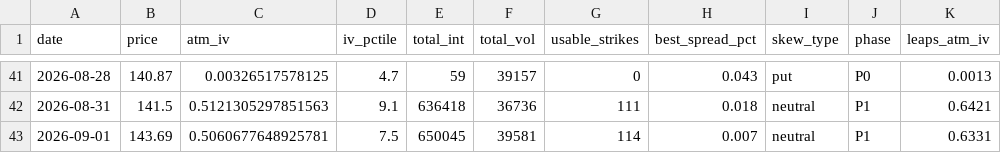
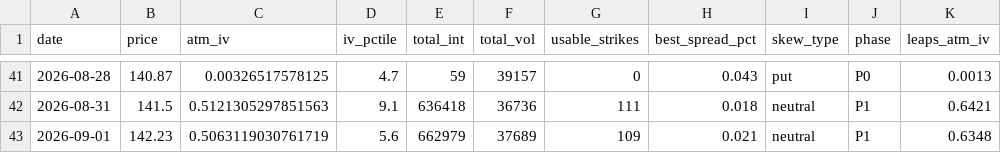
Before and after one commit to clarencechien/optscnr, a CSV file: spcx_radar/output/spcx_options_history.csv, drawn as a sheet; only a part is shown, gaps mark what is left out; the diff names each change by its address in the sheet, - before the commit and + after, or states it on an @@ line.

```diff
--- a/spcx_radar/output/spcx_options_history.csv
+++ b/spcx_radar/output/spcx_options_history.csv
-B43 (price): 143.69
+B43 (price): 142.23
-C43 (atm_iv): 0.5060677648925781
+C43 (atm_iv): 0.5063119030761719
-D43 (iv_pctile): 7.5
+D43 (iv_pctile): 5.6
-E43 (total_int): 650045
+E43 (total_int): 662979
-F43 (total_vol): 39581
+F43 (total_vol): 37689
-G43 (usable_strikes): 114
+G43 (usable_strikes): 109
-H43 (best_spread_pct): 0.007
+H43 (best_spread_pct): 0.021
-K43 (leaps_atm_iv): 0.6331
+K43 (leaps_atm_iv): 0.6348
```
Also changed, not shown: spcx_radar/output/spcx_iv_history.csv, 5 other files.
